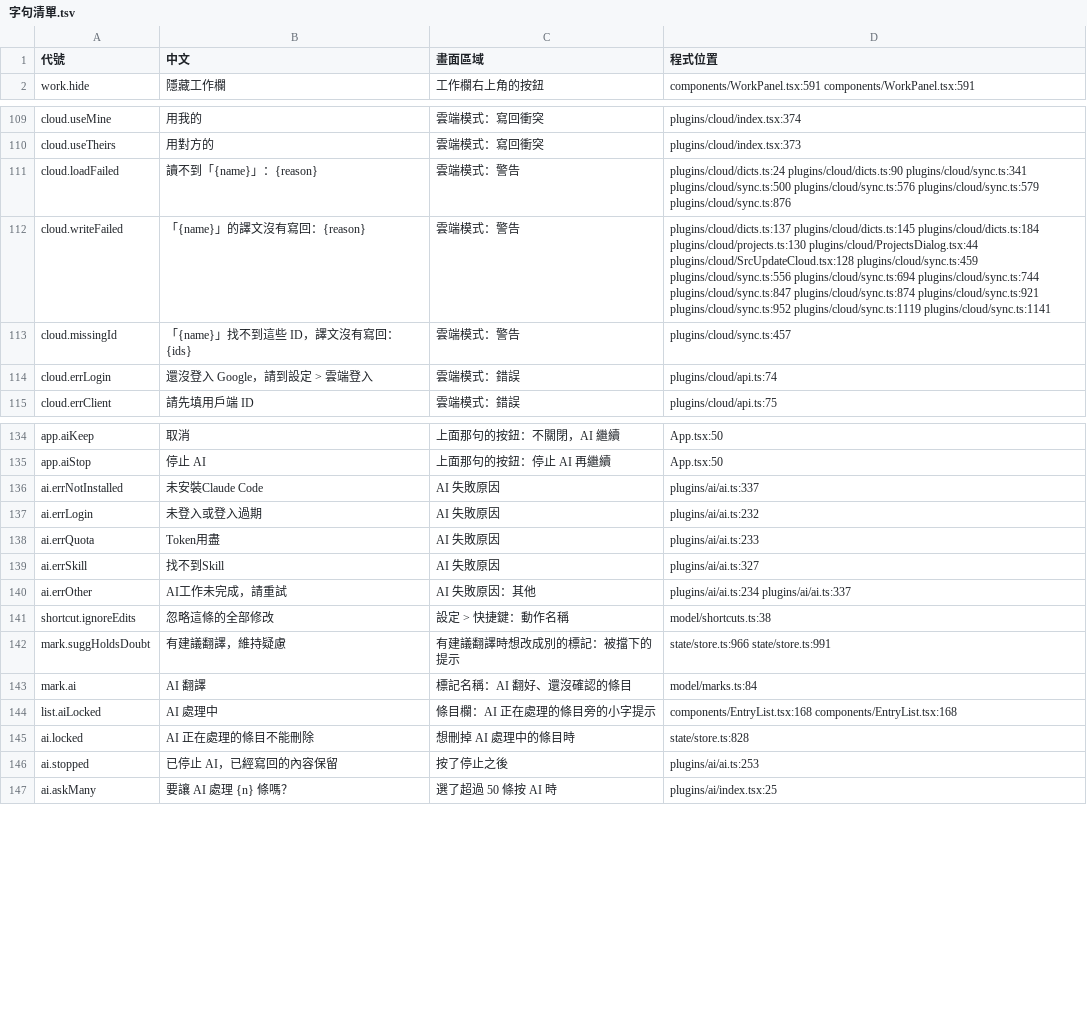
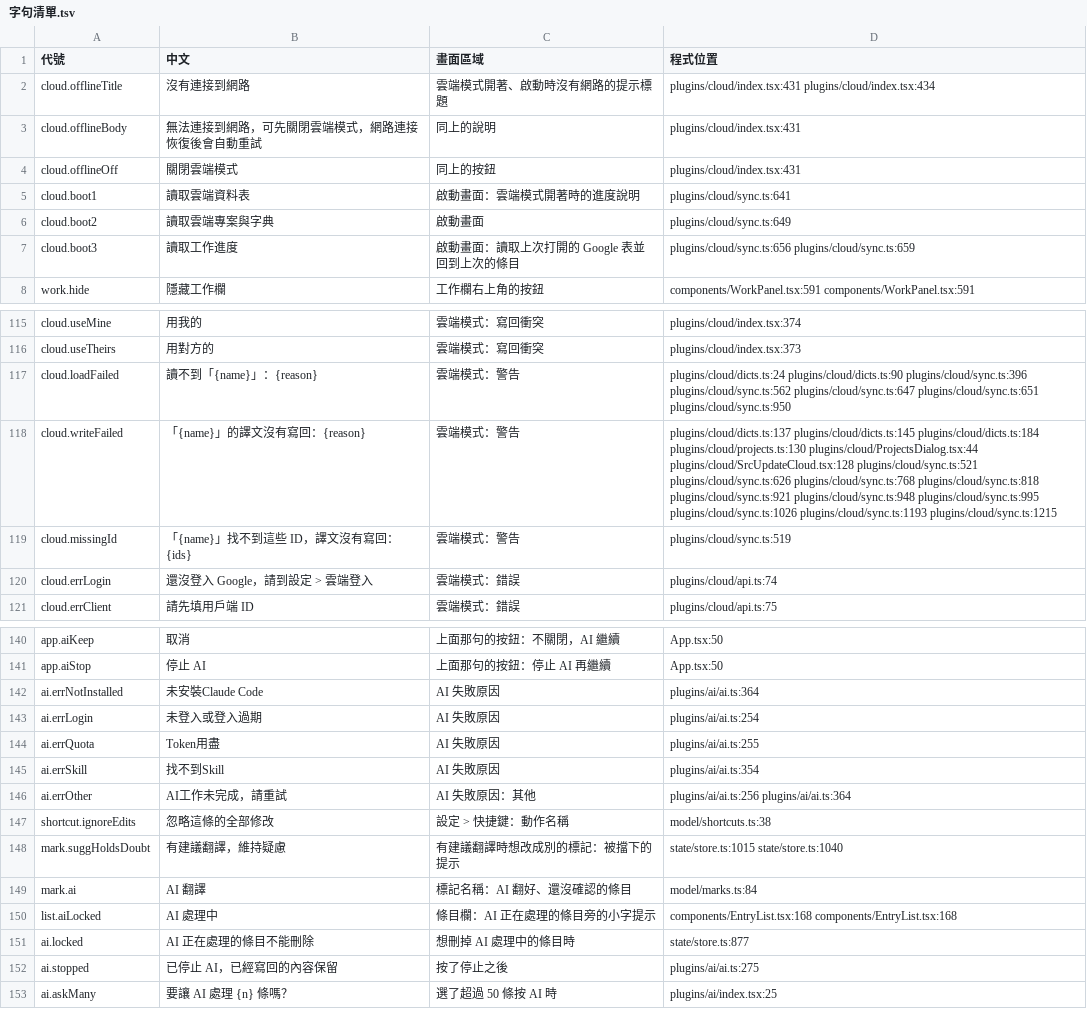
Before and after one commit to HolySheepp/Verso, a TSV file: i18n/字句清單.tsv, drawn as a sheet; only a part is shown, gaps mark what is left out; the diff covers the shown part only.

```diff
--- a/i18n/字句清單.tsv
+++ b/i18n/字句清單.tsv
@@ -1,2 +1,8 @@
 代號	中文	畫面區域	程式位置
+cloud.offlineTitle	沒有連接到網路	雲端模式開著、啟動時沒有網路的提示標題	plugins/cloud/index.tsx:431 plugins/cloud/index.tsx:434
+cloud.offlineBody	無法連接到網路，可先關閉雲端模式，網路連接恢復後會自動重試	同上的說明	plugins/cloud/index.tsx:431
+cloud.offlineOff	關閉雲端模式	同上的按鈕	plugins/cloud/index.tsx:431
+cloud.boot1	讀取雲端資料表	啟動畫面：雲端模式開著時的進度說明	plugins/cloud/sync.ts:641
+cloud.boot2	讀取雲端專案與字典	啟動畫面	plugins/cloud/sync.ts:649
+cloud.boot3	讀取工作進度	啟動畫面：讀取上次打開的 Google 表並回到上次的條目	plugins/cloud/sync.ts:656 plugins/cloud/sync.ts:659
 work.hide	隱藏工作欄	工作欄右上角的按鈕	components/WorkPanel.tsx:591 components/WorkPanel.tsx:591
@@ -110,5 +116,5 @@ cloud.useMine	用我的	雲端模式：寫回衝突	plugins/cloud/index.tsx:374
 cloud.useTheirs	用對方的	雲端模式：寫回衝突	plugins/cloud/index.tsx:373
-cloud.loadFailed	讀不到「{name}」：{reason}	雲端模式：警告	plugins/cloud/dicts.ts:24 plugins/cloud/dicts.ts:90 plugins/cloud/sync.ts:341 plugins/cloud/sync.ts:500 plugins/cloud/sync.ts:576 plugins/cloud/sync.ts:579 plugins/cloud/sync.ts:876
-cloud.writeFailed	「{name}」的譯文沒有寫回：{reason}	雲端模式：警告	plugins/cloud/dicts.ts:137 plugins/cloud/dicts.ts:145 plugins/cloud/dicts.ts:184 plugins/cloud/projects.ts:130 plugins/cloud/ProjectsDialog.tsx:44 plugins/cloud/SrcUpdateCloud.tsx:128 plugins/cloud/sync.ts:459 plugins/cloud/sync.ts:556 plugins/cloud/sync.ts:694 plugins/cloud/sync.ts:744 plugins/cloud/sync.ts:847 plugins/cloud/sync.ts:874 plugins/cloud/sync.ts:921 plugins/cloud/sync.ts:952 plugins/cloud/sync.ts:1119 plugins/cloud/sync.ts:1141
-cloud.missingId	「{name}」找不到這些 ID，譯文沒有寫回：{ids}	雲端模式：警告	plugins/cloud/sync.ts:457
+cloud.loadFailed	讀不到「{name}」：{reason}	雲端模式：警告	plugins/cloud/dicts.ts:24 plugins/cloud/dicts.ts:90 plugins/cloud/sync.ts:396 plugins/cloud/sync.ts:562 plugins/cloud/sync.ts:647 plugins/cloud/sync.ts:651 plugins/cloud/sync.ts:950
+cloud.writeFailed	「{name}」的譯文沒有寫回：{reason}	雲端模式：警告	plugins/cloud/dicts.ts:137 plugins/cloud/dicts.ts:145 plugins/cloud/dicts.ts:184 plugins/cloud/projects.ts:130 plugins/cloud/ProjectsDialog.tsx:44 plugins/cloud/SrcUpdateCloud.tsx:128 plugins/cloud/sync.ts:521 plugins/cloud/sync.ts:626 plugins/cloud/sync.ts:768 plugins/cloud/sync.ts:818 plugins/cloud/sync.ts:921 plugins/cloud/sync.ts:948 plugins/cloud/sync.ts:995 plugins/cloud/sync.ts:1026 plugins/cloud/sync.ts:1193 plugins/cloud/sync.ts:1215
+cloud.missingId	「{name}」找不到這些 ID，譯文沒有寫回：{ids}	雲端模式：警告	plugins/cloud/sync.ts:519
 cloud.errLogin	還沒登入 Google，請到設定 > 雲端登入	雲端模式：錯誤	plugins/cloud/api.ts:74
@@ -135,13 +141,13 @@ app.aiKeep	取消	上面那句的按鈕：不關閉，AI 繼續	App.tsx:50
 app.aiStop	停止 AI	上面那句的按鈕：停止 AI 再繼續	App.tsx:50
-ai.errNotInstalled	未安裝Claude Code	AI 失敗原因	plugins/ai/ai.ts:337
-ai.errLogin	未登入或登入過期	AI 失敗原因	plugins/ai/ai.ts:232
-ai.errQuota	Token用盡	AI 失敗原因	plugins/ai/ai.ts:233
-ai.errSkill	找不到Skill	AI 失敗原因	plugins/ai/ai.ts:327
-ai.errOther	AI工作未完成，請重試	AI 失敗原因：其他	plugins/ai/ai.ts:234 plugins/ai/ai.ts:337
+ai.errNotInstalled	未安裝Claude Code	AI 失敗原因	plugins/ai/ai.ts:364
+ai.errLogin	未登入或登入過期	AI 失敗原因	plugins/ai/ai.ts:254
+ai.errQuota	Token用盡	AI 失敗原因	plugins/ai/ai.ts:255
+ai.errSkill	找不到Skill	AI 失敗原因	plugins/ai/ai.ts:354
+ai.errOther	AI工作未完成，請重試	AI 失敗原因：其他	plugins/ai/ai.ts:256 plugins/ai/ai.ts:364
 shortcut.ignoreEdits	忽略這條的全部修改	設定 > 快捷鍵：動作名稱	model/shortcuts.ts:38
-mark.suggHoldsDoubt	有建議翻譯，維持疑慮	有建議翻譯時想改成別的標記：被擋下的提示	state/store.ts:966 state/store.ts:991
+mark.suggHoldsDoubt	有建議翻譯，維持疑慮	有建議翻譯時想改成別的標記：被擋下的提示	state/store.ts:1015 state/store.ts:1040
 mark.ai	AI 翻譯	標記名稱：AI 翻好、還沒確認的條目	model/marks.ts:84
 list.aiLocked	AI 處理中	條目欄：AI 正在處理的條目旁的小字提示	components/EntryList.tsx:168 components/EntryList.tsx:168
-ai.locked	AI 正在處理的條目不能刪除	想刪掉 AI 處理中的條目時	state/store.ts:828
-ai.stopped	已停止 AI，已經寫回的內容保留	按了停止之後	plugins/ai/ai.ts:253
+ai.locked	AI 正在處理的條目不能刪除	想刪掉 AI 處理中的條目時	state/store.ts:877
+ai.stopped	已停止 AI，已經寫回的內容保留	按了停止之後	plugins/ai/ai.ts:275
 ai.askMany	要讓 AI 處理 {n} 條嗎？	選了超過 50 條按 AI 時	plugins/ai/index.tsx:25
```
Also changed, not shown: 30 edited cells elsewhere in this file, 7 other files.
